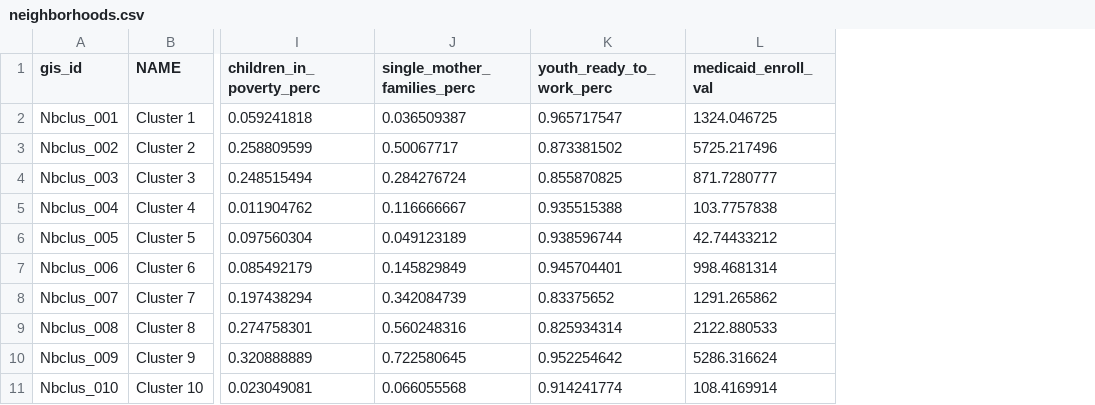
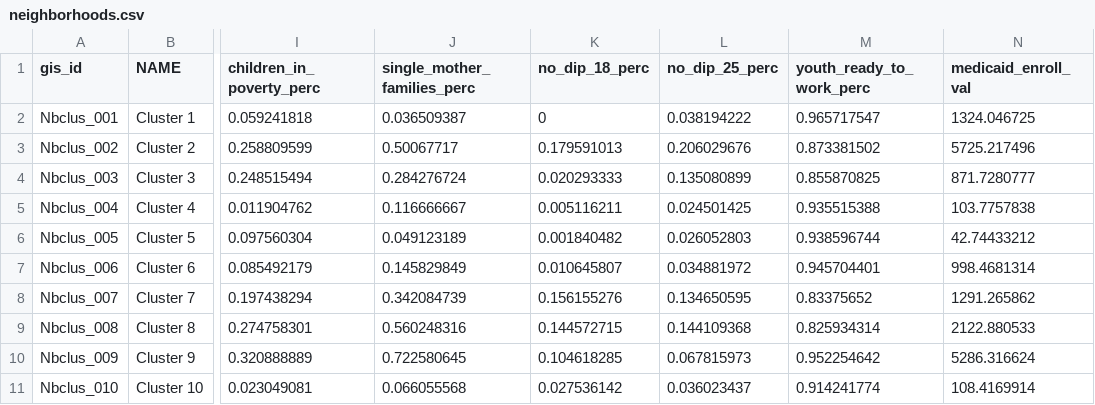
Before and after one commit to DCActionforChildren/dcaction, a CSV file: data/neighborhoods.csv, drawn as a sheet; only a part is shown, gaps mark what is left out; the diff names each change by its address in the sheet, - before the commit and + after, or states it on an @@ line.

```diff
--- a/data/neighborhoods.csv
+++ b/data/neighborhoods.csv
+column K (no_dip_18_perc), rows 2-11: 0 | 0.179591013 | 0.020293333 | 0.005116211 | 0.001840482 | 0.010645807 | 0.156155276 | 0.144572715 | 0.104618285 | 0.027536142
+column L (no_dip_25_perc), rows 2-11: 0.038194222 | 0.206029676 | 0.135080899 | 0.024501425 | 0.026052803 | 0.034881972 | 0.134650595 | 0.144109368 | 0.067815973 | 0.036023437
```
Also changed, not shown: data/source.csv, 1 other file.
